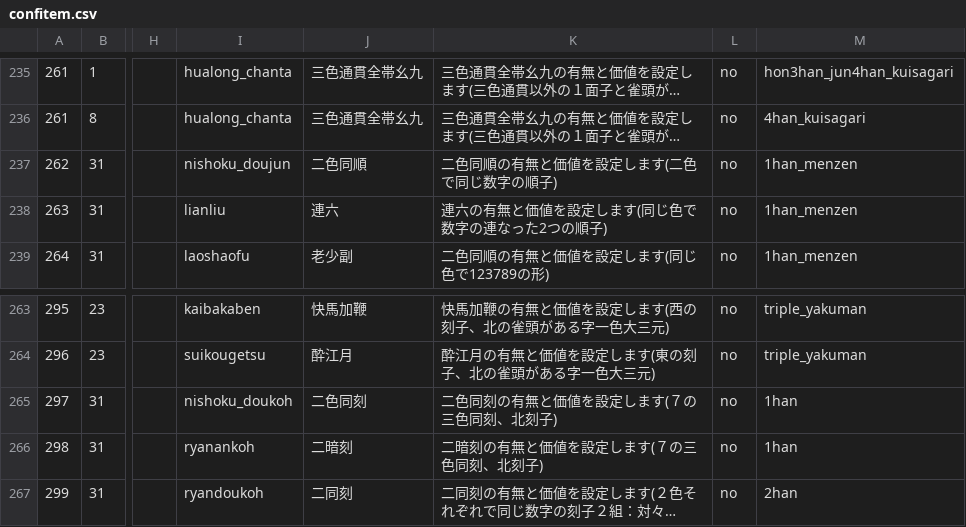
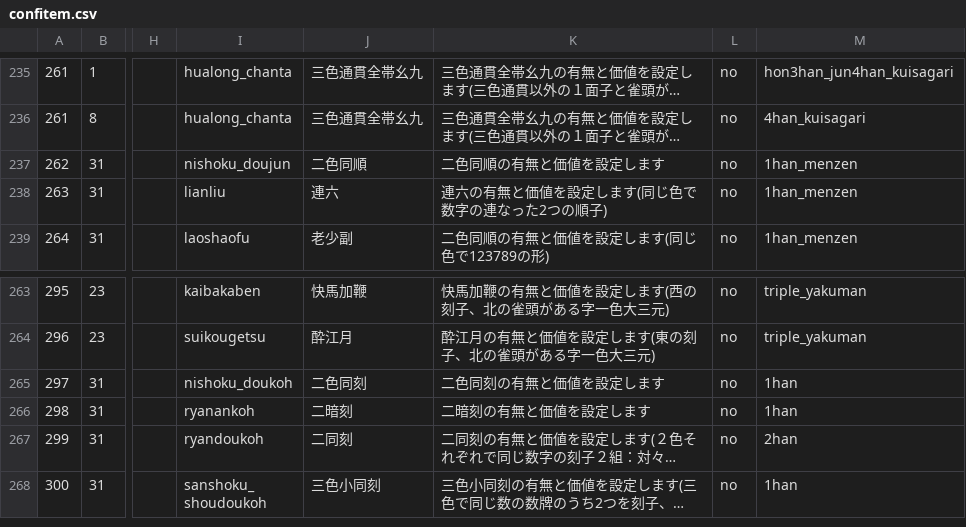
Before and after one commit to MihailJP/MiHaJong, a CSV file: mjcore/data/confitem.csv, drawn as a sheet; only a part is shown, gaps mark what is left out; the shorter side is filled out with more unchanged rows; long unchanged cells end in …; the diff names each change by its address in the sheet, - before the commit and + after, or states it on an @@ line.

Commit message:
二色同刻と二暗刻の説明が間違っていたのを修正

```diff
--- a/mjcore/data/confitem.csv
+++ b/mjcore/data/confitem.csv
-K237: 二色同順の有無と価値を設定します(二色で同じ数字の順子)
+K237: 二色同順の有無と価値を設定します
-K265: 二色同刻の有無と価値を設定します(７の三色同刻、北刻子)
+K265: 二色同刻の有無と価値を設定します
-K266: 二暗刻の有無と価値を設定します(７の三色同刻、北刻子)
+K266: 二暗刻の有無と価値を設定します
```
